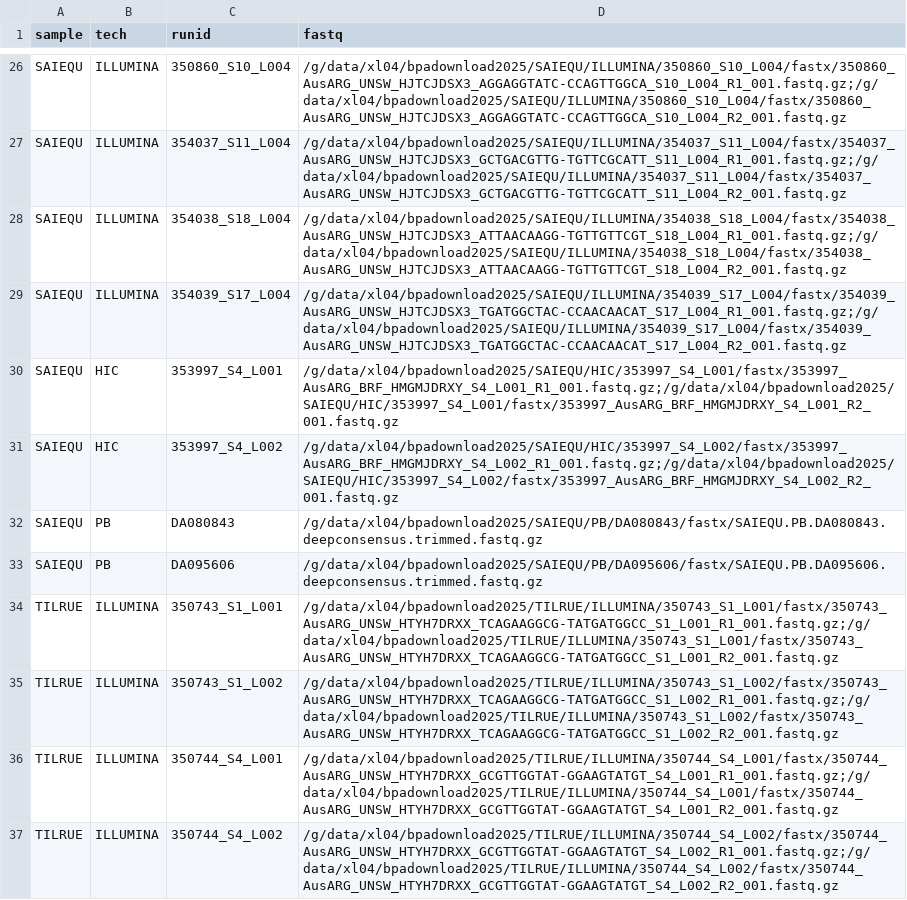
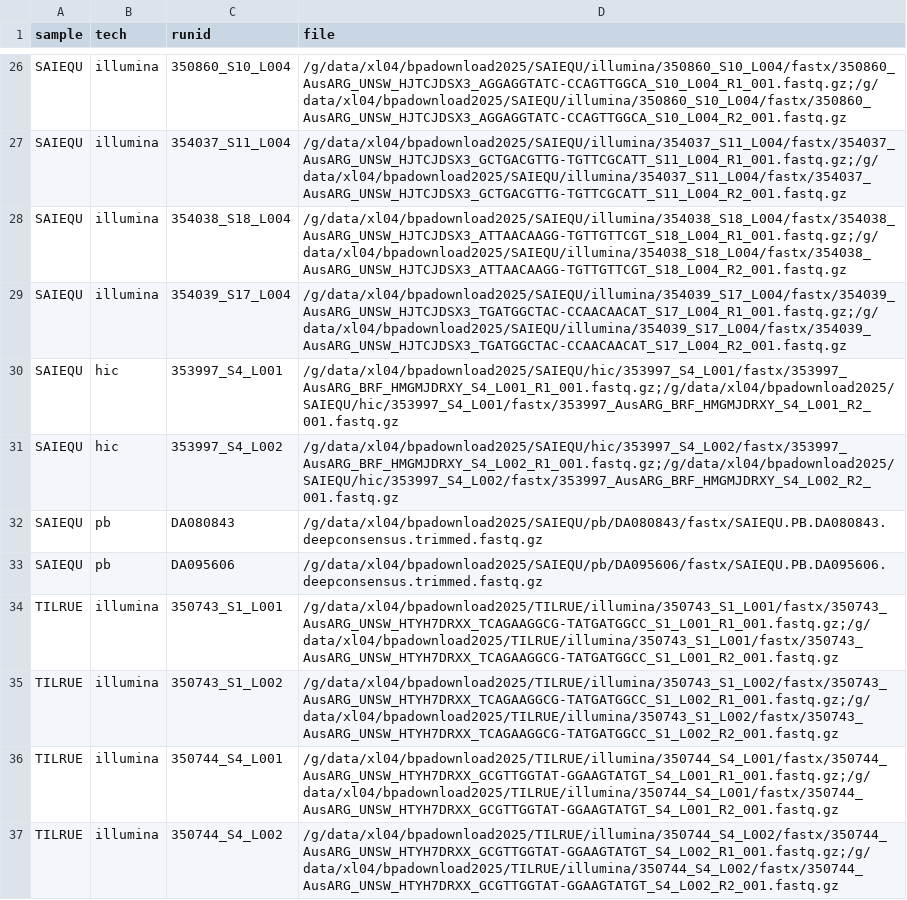
Before and after one commit to kango2/ausargassembly, a CSV file: metadata/assembly-8july.csv, drawn as a sheet; only a part is shown, gaps mark what is left out; the diff covers the shown part only; the diff names each change by its address in the sheet, - before the commit and + after, or states it on an @@ line.

```diff
--- a/metadata/assembly-8july.csv
+++ b/metadata/assembly-8july.csv
-D1: fastq
+D1: file
-B26:B29 (tech): ILLUMINA
+B26:B29 (tech): illumina
-D26 (file): /g/data/xl04/bpadownload2025/SAIEQU/ILLUMINA/350860_S10_L004/fastx/350860_AusARG_UNSW_HJTCJDSX3_AGGAGGTATC-CCAGTTGGCA_S10_L004_R1_001.fastq.gz;/g/data/xl04/bpadownload2025/SAIEQU/ILLUMINA/350860_S10_L004/fastx/350860_AusARG_UNSW_HJTCJDSX3_AGGAGGTATC-CCAGTTGGCA_S10_L004_R2_001.fastq.gz
+D26 (file): /g/data/xl04/bpadownload2025/SAIEQU/illumina/350860_S10_L004/fastx/350860_AusARG_UNSW_HJTCJDSX3_AGGAGGTATC-CCAGTTGGCA_S10_L004_R1_001.fastq.gz;/g/data/xl04/bpadownload2025/SAIEQU/illumina/350860_S10_L004/fastx/350860_AusARG_UNSW_HJTCJDSX3_AGGAGGTATC-CCAGTTGGCA_S10_L004_R2_001.fastq.gz
-D27 (file): /g/data/xl04/bpadownload2025/SAIEQU/ILLUMINA/354037_S11_L004/fastx/354037_AusARG_UNSW_HJTCJDSX3_GCTGACGTTG-TGTTCGCATT_S11_L004_R1_001.fastq.gz;/g/data/xl04/bpadownload2025/SAIEQU/ILLUMINA/354037_S11_L004/fastx/354037_AusARG_UNSW_HJTCJDSX3_GCTGACGTTG-TGTTCGCATT_S11_L004_R2_001.fastq.gz
+D27 (file): /g/data/xl04/bpadownload2025/SAIEQU/illumina/354037_S11_L004/fastx/354037_AusARG_UNSW_HJTCJDSX3_GCTGACGTTG-TGTTCGCATT_S11_L004_R1_001.fastq.gz;/g/data/xl04/bpadownload2025/SAIEQU/illumina/354037_S11_L004/fastx/354037_AusARG_UNSW_HJTCJDSX3_GCTGACGTTG-TGTTCGCATT_S11_L004_R2_001.fastq.gz
-D28 (file): /g/data/xl04/bpadownload2025/SAIEQU/ILLUMINA/354038_S18_L004/fastx/354038_AusARG_UNSW_HJTCJDSX3_ATTAACAAGG-TGTTGTTCGT_S18_L004_R1_001.fastq.gz;/g/data/xl04/bpadownload2025/SAIEQU/ILLUMINA/354038_S18_L004/fastx/354038_AusARG_UNSW_HJTCJDSX3_ATTAACAAGG-TGTTGTTCGT_S18_L004_R2_001.fastq.gz
+D28 (file): /g/data/xl04/bpadownload2025/SAIEQU/illumina/354038_S18_L004/fastx/354038_AusARG_UNSW_HJTCJDSX3_ATTAACAAGG-TGTTGTTCGT_S18_L004_R1_001.fastq.gz;/g/data/xl04/bpadownload2025/SAIEQU/illumina/354038_S18_L004/fastx/354038_AusARG_UNSW_HJTCJDSX3_ATTAACAAGG-TGTTGTTCGT_S18_L004_R2_001.fastq.gz
-D29 (file): /g/data/xl04/bpadownload2025/SAIEQU/ILLUMINA/354039_S17_L004/fastx/354039_AusARG_UNSW_HJTCJDSX3_TGATGGCTAC-CCAACAACAT_S17_L004_R1_001.fastq.gz;/g/data/xl04/bpadownload2025/SAIEQU/ILLUMINA/354039_S17_L004/fastx/354039_AusARG_UNSW_HJTCJDSX3_TGATGGCTAC-CCAACAACAT_S17_L004_R2_001.fastq.gz
+D29 (file): /g/data/xl04/bpadownload2025/SAIEQU/illumina/354039_S17_L004/fastx/354039_AusARG_UNSW_HJTCJDSX3_TGATGGCTAC-CCAACAACAT_S17_L004_R1_001.fastq.gz;/g/data/xl04/bpadownload2025/SAIEQU/illumina/354039_S17_L004/fastx/354039_AusARG_UNSW_HJTCJDSX3_TGATGGCTAC-CCAACAACAT_S17_L004_R2_001.fastq.gz
-B30:B31 (tech): HIC
+B30:B31 (tech): hic
-D30 (file): /g/data/xl04/bpadownload2025/SAIEQU/HIC/353997_S4_L001/fastx/353997_AusARG_BRF_HMGMJDRXY_S4_L001_R1_001.fastq.gz;/g/data/xl04/bpadownload2025/SAIEQU/HIC/353997_S4_L001/fastx/353997_AusARG_BRF_HMGMJDRXY_S4_L001_R2_001.fastq.gz
+D30 (file): /g/data/xl04/bpadownload2025/SAIEQU/hic/353997_S4_L001/fastx/353997_AusARG_BRF_HMGMJDRXY_S4_L001_R1_001.fastq.gz;/g/data/xl04/bpadownload2025/SAIEQU/hic/353997_S4_L001/fastx/353997_AusARG_BRF_HMGMJDRXY_S4_L001_R2_001.fastq.gz
-D31 (file): /g/data/xl04/bpadownload2025/SAIEQU/HIC/353997_S4_L002/fastx/353997_AusARG_BRF_HMGMJDRXY_S4_L002_R1_001.fastq.gz;/g/data/xl04/bpadownload2025/SAIEQU/HIC/353997_S4_L002/fastx/353997_AusARG_BRF_HMGMJDRXY_S4_L002_R2_001.fastq.gz
+D31 (file): /g/data/xl04/bpadownload2025/SAIEQU/hic/353997_S4_L002/fastx/353997_AusARG_BRF_HMGMJDRXY_S4_L002_R1_001.fastq.gz;/g/data/xl04/bpadownload2025/SAIEQU/hic/353997_S4_L002/fastx/353997_AusARG_BRF_HMGMJDRXY_S4_L002_R2_001.fastq.gz
-B32:B33 (tech): PB
+B32:B33 (tech): pb
-D32 (file): /g/data/xl04/bpadownload2025/SAIEQU/PB/DA080843/fastx/SAIEQU.PB.DA080843.deepconsensus.trimmed.fastq.gz
+D32 (file): /g/data/xl04/bpadownload2025/SAIEQU/pb/DA080843/fastx/SAIEQU.PB.DA080843.deepconsensus.trimmed.fastq.gz
-D33 (file): /g/data/xl04/bpadownload2025/SAIEQU/PB/DA095606/fastx/SAIEQU.PB.DA095606.deepconsensus.trimmed.fastq.gz
+D33 (file): /g/data/xl04/bpadownload2025/SAIEQU/pb/DA095606/fastx/SAIEQU.PB.DA095606.deepconsensus.trimmed.fastq.gz
-B34:B37 (tech): ILLUMINA
+B34:B37 (tech): illumina
-D34 (file): /g/data/xl04/bpadownload2025/TILRUE/ILLUMINA/350743_S1_L001/fastx/350743_AusARG_UNSW_HTYH7DRXX_TCAGAAGGCG-TATGATGGCC_S1_L001_R1_001.fastq.gz;/g/data/xl04/bpadownload2025/TILRUE/ILLUMINA/350743_S1_L001/fastx/350743_AusARG_UNSW_HTYH7DRXX_TCAGAAGGCG-TATGATGGCC_S1_L001_R2_001.fastq.gz
+D34 (file): /g/data/xl04/bpadownload2025/TILRUE/illumina/350743_S1_L001/fastx/350743_AusARG_UNSW_HTYH7DRXX_TCAGAAGGCG-TATGATGGCC_S1_L001_R1_001.fastq.gz;/g/data/xl04/bpadownload2025/TILRUE/illumina/350743_S1_L001/fastx/350743_AusARG_UNSW_HTYH7DRXX_TCAGAAGGCG-TATGATGGCC_S1_L001_R2_001.fastq.gz
-D35 (file): /g/data/xl04/bpadownload2025/TILRUE/ILLUMINA/350743_S1_L002/fastx/350743_AusARG_UNSW_HTYH7DRXX_TCAGAAGGCG-TATGATGGCC_S1_L002_R1_001.fastq.gz;/g/data/xl04/bpadownload2025/TILRUE/ILLUMINA/350743_S1_L002/fastx/350743_AusARG_UNSW_HTYH7DRXX_TCAGAAGGCG-TATGATGGCC_S1_L002_R2_001.fastq.gz
+D35 (file): /g/data/xl04/bpadownload2025/TILRUE/illumina/350743_S1_L002/fastx/350743_AusARG_UNSW_HTYH7DRXX_TCAGAAGGCG-TATGATGGCC_S1_L002_R1_001.fastq.gz;/g/data/xl04/bpadownload2025/TILRUE/illumina/350743_S1_L002/fastx/350743_AusARG_UNSW_HTYH7DRXX_TCAGAAGGCG-TATGATGGCC_S1_L002_R2_001.fastq.gz
-D36 (file): /g/data/xl04/bpadownload2025/TILRUE/ILLUMINA/350744_S4_L001/fastx/350744_AusARG_UNSW_HTYH7DRXX_GCGTTGGTAT-GGAAGTATGT_S4_L001_R1_001.fastq.gz;/g/data/xl04/bpadownload2025/TILRUE/ILLUMINA/350744_S4_L001/fastx/350744_AusARG_UNSW_HTYH7DRXX_GCGTTGGTAT-GGAAGTATGT_S4_L001_R2_001.fastq.gz
+D36 (file): /g/data/xl04/bpadownload2025/TILRUE/illumina/350744_S4_L001/fastx/350744_AusARG_UNSW_HTYH7DRXX_GCGTTGGTAT-GGAAGTATGT_S4_L001_R1_001.fastq.gz;/g/data/xl04/bpadownload2025/TILRUE/illumina/350744_S4_L001/fastx/350744_AusARG_UNSW_HTYH7DRXX_GCGTTGGTAT-GGAAGTATGT_S4_L001_R2_001.fastq.gz
-D37 (file): /g/data/xl04/bpadownload2025/TILRUE/ILLUMINA/350744_S4_L002/fastx/350744_AusARG_UNSW_HTYH7DRXX_GCGTTGGTAT-GGAAGTATGT_S4_L002_R1_001.fastq.gz;/g/data/xl04/bpadownload2025/TILRUE/ILLUMINA/350744_S4_L002/fastx/350744_AusARG_UNSW_HTYH7DRXX_GCGTTGGTAT-GGAAGTATGT_S4_L002_R2_001.fastq.gz
+D37 (file): /g/data/xl04/bpadownload2025/TILRUE/illumina/350744_S4_L002/fastx/350744_AusARG_UNSW_HTYH7DRXX_GCGTTGGTAT-GGAAGTATGT_S4_L002_R1_001.fastq.gz;/g/data/xl04/bpadownload2025/TILRUE/illumina/350744_S4_L002/fastx/350744_AusARG_UNSW_HTYH7DRXX_GCGTTGGTAT-GGAAGTATGT_S4_L002_R2_001.fastq.gz
```
Also changed, not shown: 72 edited cells elsewhere in this file, 29 other files.
